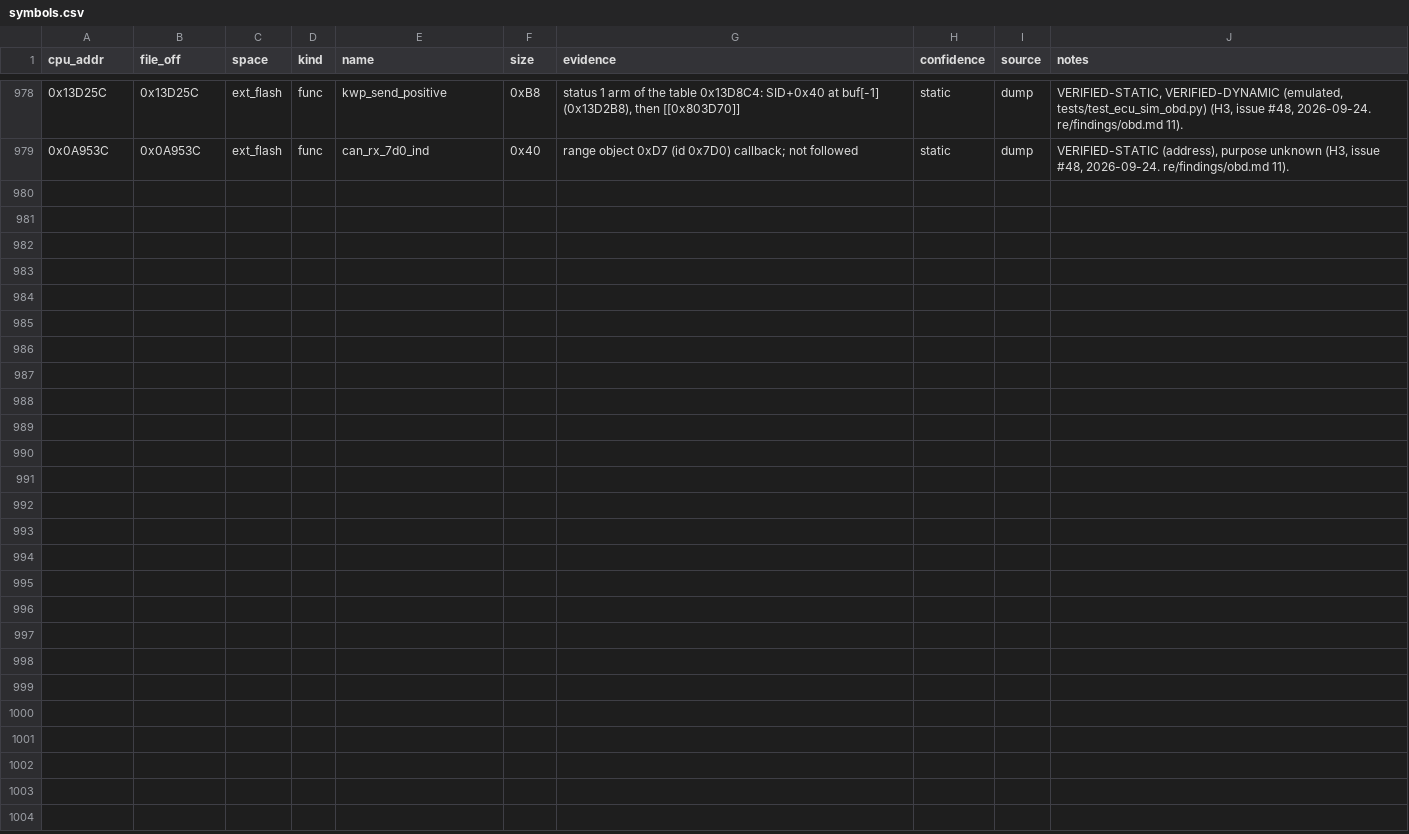
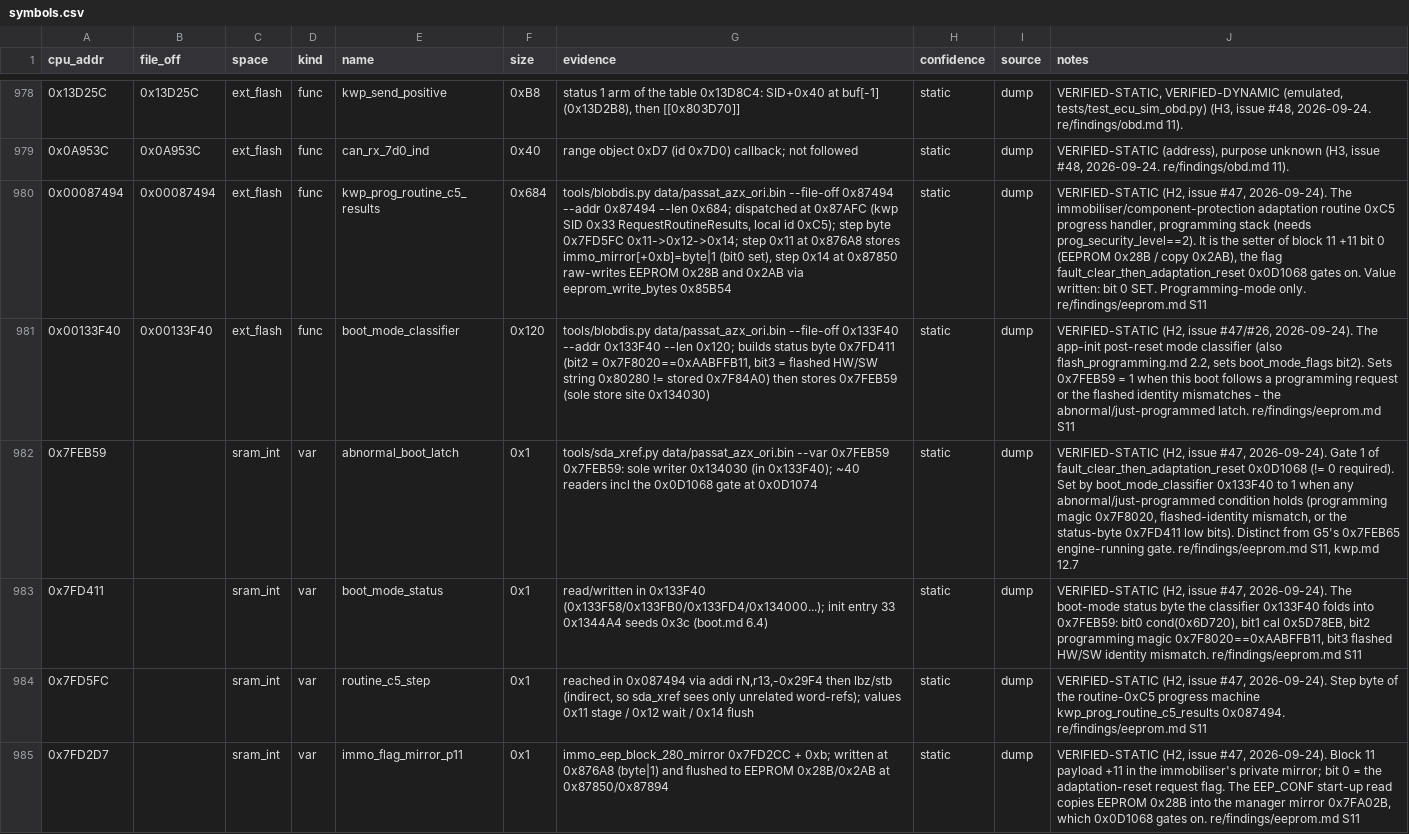
Before and after one commit to Cakku/ecu_azx, a CSV file: re/symbols.csv, drawn as a sheet; only a part is shown, gaps mark what is left out; the diff names each change by its address in the sheet, - before the commit and + after, or states it on an @@ line.

```diff
--- a/re/symbols.csv
+++ b/re/symbols.csv
+row 980: 0x00087494 | 0x00087494 | ext_flash | func | kwp_prog_routine_c5_results | 0x684 | tools/blobdis.py data/passat_azx_ori.bin --file-off 0x87494 --addr 0x87494 --len 0x684; dispatched at 0x87AFC (kwp SID 0x33 RequestRoutineResults, local id 0xC5); step byte 0x7FD5FC 0x11->0x12->0x14; step 0x11 at 0x876A8 stores immo_mirror[+0xb]=byte|1 (bit0 set), step 0x14 at 0x87850 raw-writes EEPROM 0x28B and 0x2AB via eeprom_write_bytes 0x85B54 | static | dump | VERIFIED-STATIC (H2, issue #47, 2026-09-24). The immobiliser/component-protection adaptation routine 0xC5 progress handler, programming stack (needs prog_security_level==2). It is the setter of block 11 +11 bit 0 (EEPROM 0x28B / copy 0x2AB), the flag fault_clear_then_adaptation_reset 0x0D1068 gates on. Value written: bit 0 SET. Programming-mode only. re/findings/eeprom.md S11
+row 981: 0x00133F40 | 0x00133F40 | ext_flash | func | boot_mode_classifier | 0x120 | tools/blobdis.py data/passat_azx_ori.bin --file-off 0x133F40 --addr 0x133F40 --len 0x120; builds status byte 0x7FD411 (bit2 = 0x7F8020==0xAABFFB11, bit3 = flashed HW/SW string 0x80280 != stored 0x7F84A0) then stores 0x7FEB59 (sole store site 0x134030) | static | dump | VERIFIED-STATIC (H2, issue #47/#26, 2026-09-24). The app-init post-reset mode classifier (also flash_programming.md 2.2, sets boot_mode_flags bit2). Sets 0x7FEB59 = 1 when this boot follows a programming request or the flashed identity mismatches - the abnormal/just-programmed latch. re/findings/eeprom.md S11
+row 982: 0x7FEB59 |  | sram_int | var | abnormal_boot_latch | 0x1 | tools/sda_xref.py data/passat_azx_ori.bin --var 0x7FEB59 0x7FEB59: sole writer 0x134030 (in 0x133F40); ~40 readers incl the 0x0D1068 gate at 0x0D1074 | static | dump | VERIFIED-STATIC (H2, issue #47, 2026-09-24). Gate 1 of fault_clear_then_adaptation_reset 0x0D1068 (!= 0 required). Set by boot_mode_classifier 0x133F40 to 1 when any abnormal/just-programmed condition holds (programming magic 0x7F8020, flashed-identity mismatch, or the status-byte 0x7FD411 low bits). Distinct from G5's 0x7FEB65 engine-running gate. re/findings/eeprom.md S11, kwp.md 12.7
+row 983: 0x7FD411 |  | sram_int | var | boot_mode_status | 0x1 | read/written in 0x133F40 (0x133F58/0x133FB0/0x133FD4/0x134000...); init entry 33 0x1344A4 seeds 0x3c (boot.md 6.4) | static | dump | VERIFIED-STATIC (H2, issue #47, 2026-09-24). The boot-mode status byte the classifier 0x133F40 folds into 0x7FEB59: bit0 cond(0x6D720), bit1 cal 0x5D78EB, bit2 programming magic 0x7F8020==0xAABFFB11, bit3 flashed HW/SW identity mismatch. re/findings/eeprom.md S11
+row 984: 0x7FD5FC |  | sram_int | var | routine_c5_step | 0x1 | reached in 0x087494 via addi rN,r13,-0x29F4 then lbz/stb (indirect, so sda_xref sees only unrelated word-refs); values 0x11 stage / 0x12 wait / 0x14 flush | static | dump | VERIFIED-STATIC (H2, issue #47, 2026-09-24). Step byte of the routine-0xC5 progress machine kwp_prog_routine_c5_results 0x087494. re/findings/eeprom.md S11
+row 985: 0x7FD2D7 |  | sram_int | var | immo_flag_mirror_p11 | 0x1 | immo_eep_block_280_mirror 0x7FD2CC + 0xb; written at 0x876A8 (byte|1) and flushed to EEPROM 0x28B/0x2AB at 0x87850/0x87894 | static | dump | VERIFIED-STATIC (H2, issue #47, 2026-09-24). Block 11 payload +11 in the immobiliser's private mirror; bit 0 = the adaptation-reset request flag. The EEP_CONF start-up read copies EEPROM 0x28B into the manager mirror 0x7FA02B, which 0x0D1068 gates on. re/findings/eeprom.md S11
```
